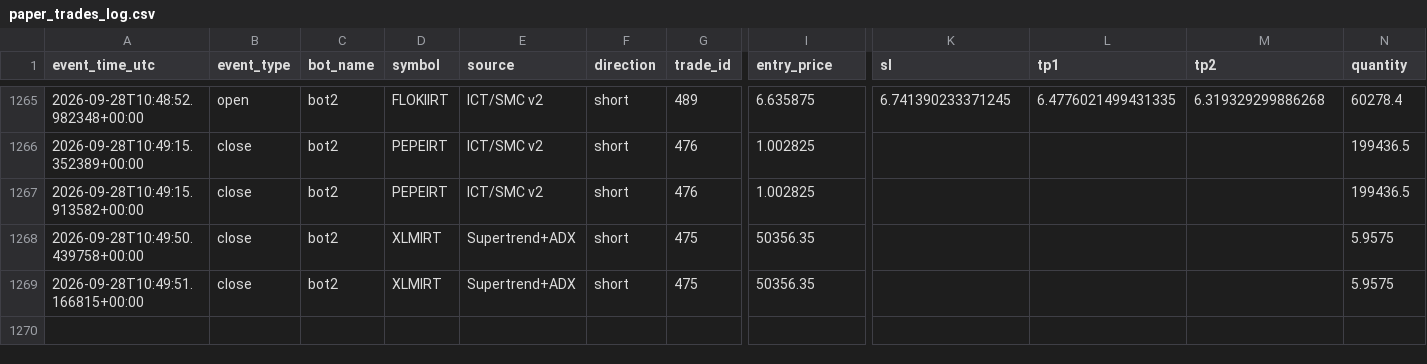
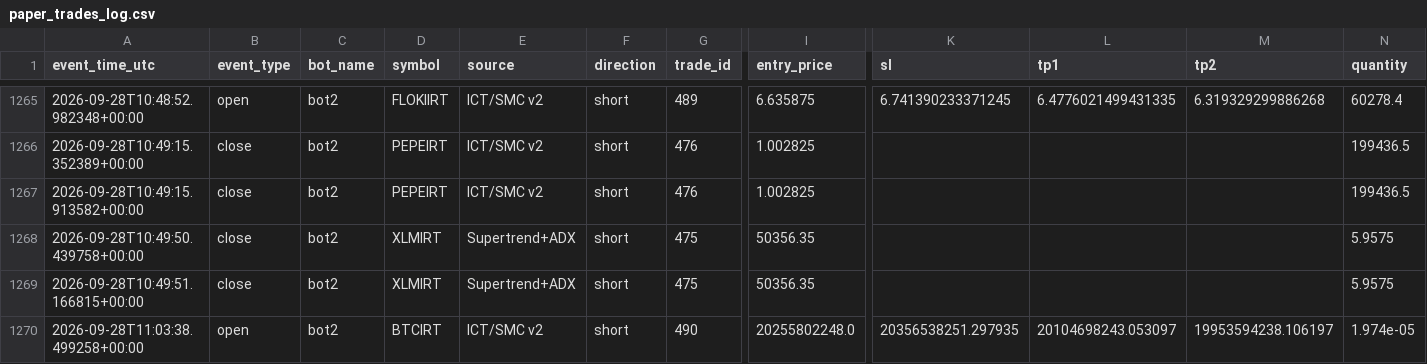
Before and after one commit to amirtorofi-sketch/abdeal-live-trading, a CSV file: bot2_live/paper_trades_log.csv, drawn as a sheet; only a part is shown, gaps mark what is left out; rows hold the shown columns only; the diff names each change by its address in the sheet, - before the commit and + after, or states it on an @@ line.

Commit message:
update bot2 state/paper log [skip ci]

```diff
--- a/bot2_live/paper_trades_log.csv
+++ b/bot2_live/paper_trades_log.csv
+row 1270: 2026-09-28T11:03:38.499258+00:00 | open | bot2 | BTCIRT | ICT/SMC v2 | short | 490 | 20255802248.0 | 20356538251.297935 | 20104698243.053097 | 19953594238.106197 | 1.974e-05
```
Also changed, not shown: 1 other file.
